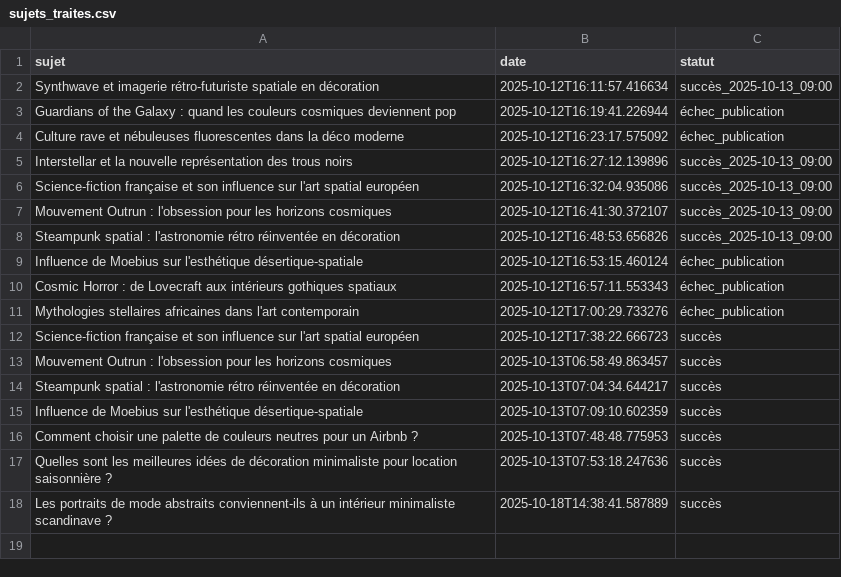
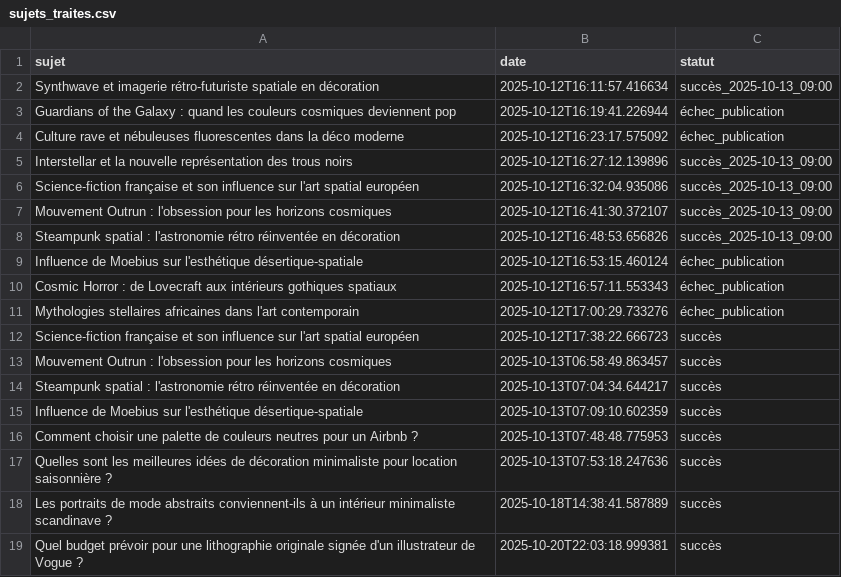
Before and after one commit to Metalosmose21/Mode-2, a CSV file: sujets_traites.csv, drawn as a sheet; the diff names each change by its address in the sheet, - before the commit and + after, or states it on an @@ line.

```diff
--- a/sujets_traites.csv
+++ b/sujets_traites.csv
+row 19: Quel budget prévoir pour une lithographie originale signée d'un illustrateur de Vogue ? | 2025-10-20T22:03:18.999381 | succès
```
Also changed, not shown: sujets.csv.
